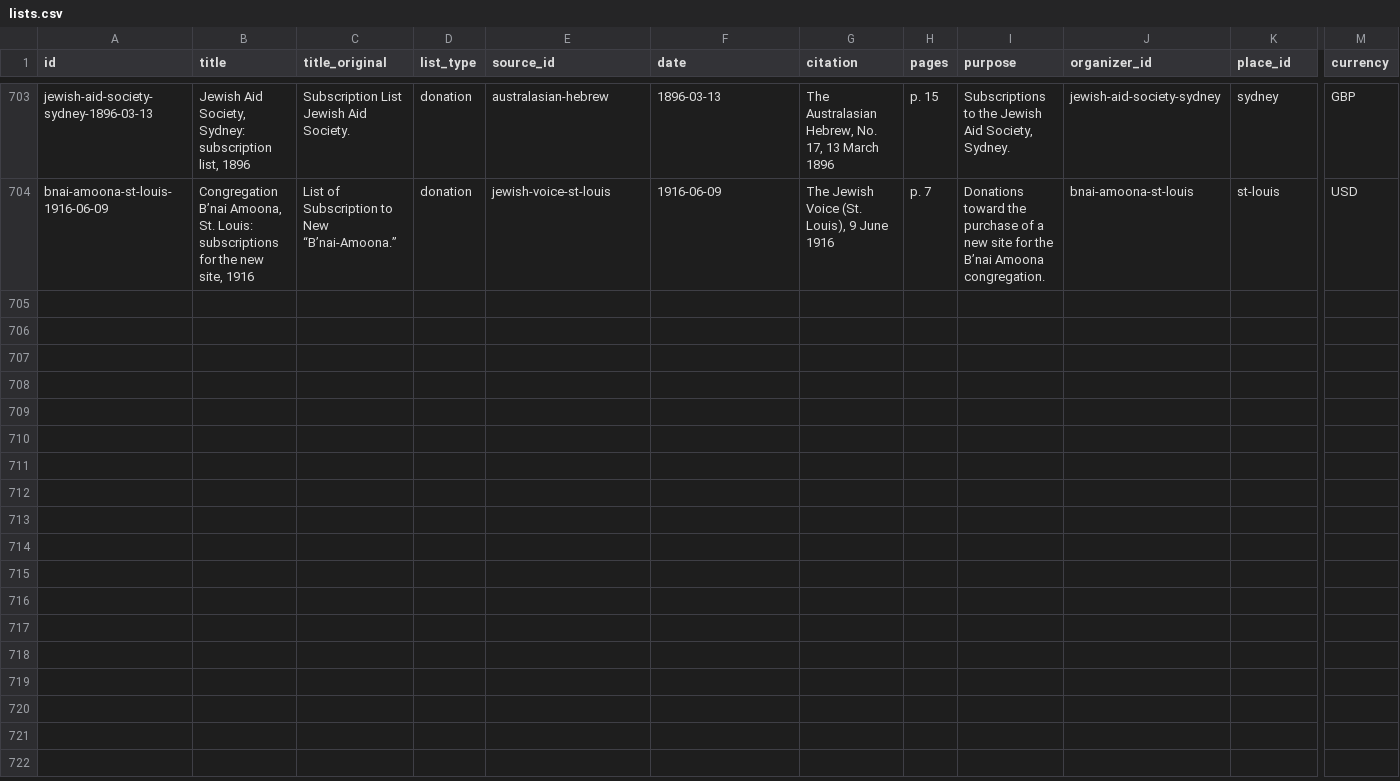
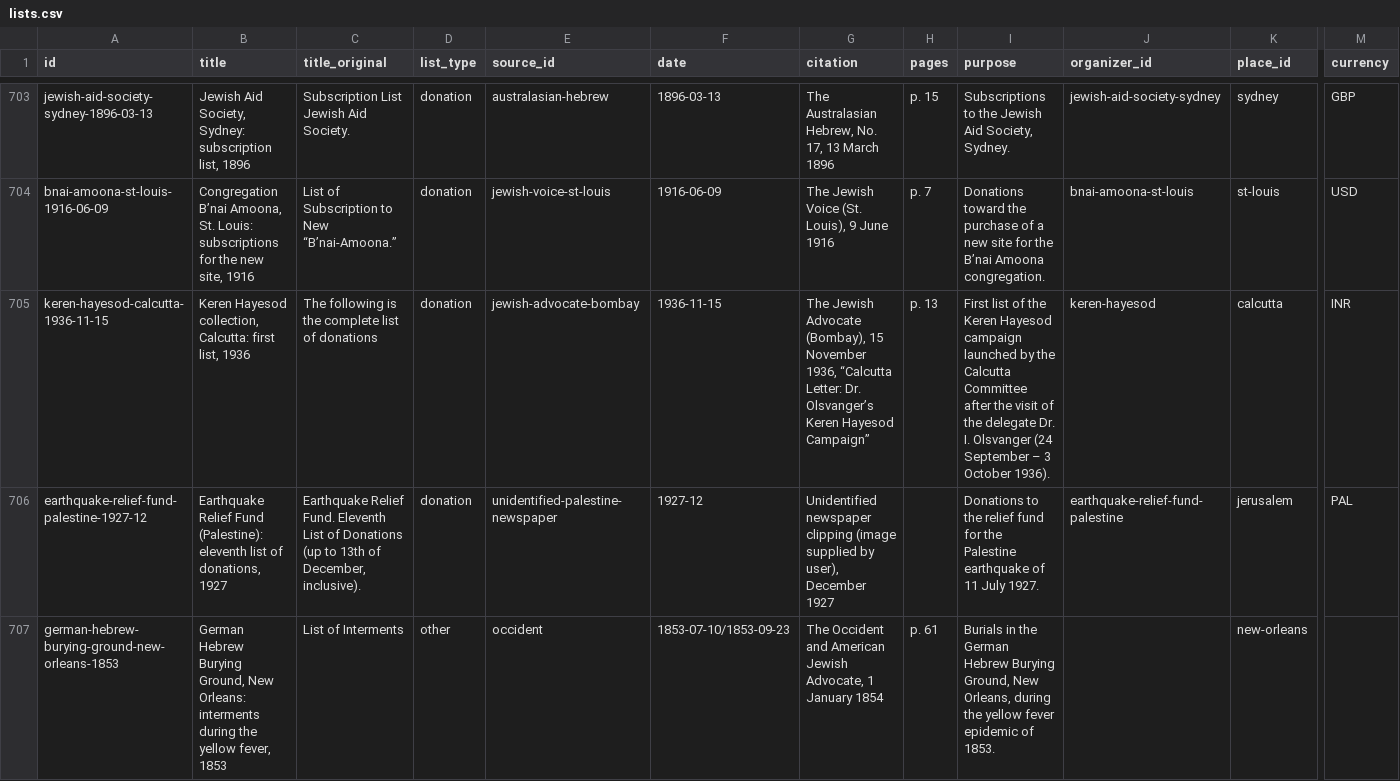
Before and after one commit to judaicadh/listsexplorer, a CSV file: data/lists.csv, drawn as a sheet; only a part is shown, gaps mark what is left out; rows hold the shown columns only; the diff names each change by its address in the sheet, - before the commit and + after, or states it on an @@ line.

```diff
--- a/data/lists.csv
+++ b/data/lists.csv
+row 705: keren-hayesod-calcutta-1936-11-15 | Keren Hayesod collection, Calcutta: first list, 1936 | The following is the complete list of donations | donation | jewish-advocate-bombay | 1936-11-15 | The Jewish Advocate (Bombay), 15 November 1936, “Calcutta Letter: Dr. Olsvanger’s Keren Hayesod Campaign” | p. 13 | First list of the Keren Hayesod campaign launched by the Calcutta Committee after the visit of the delegate Dr. I. Olsvanger (24 September – 3 October 1936). | keren-hayesod | calcutta | INR
+row 706: earthquake-relief-fund-palestine-1927-12 | Earthquake Relief Fund (Palestine): eleventh list of donations, 1927 | Earthquake Relief Fund. Eleventh List of Donations (up to 13th of December, inclusive). | donation | unidentified-palestine-newspaper | 1927-12 | Unidentified newspaper clipping (image supplied by user), December 1927 |  | Donations to the relief fund for the Palestine earthquake of 11 July 1927. | earthquake-relief-fund-palestine | jerusalem | PAL
+row 707: german-hebrew-burying-ground-new-orleans-1853 | German Hebrew Burying Ground, New Orleans: interments during the yellow fever, 1853 | List of Interments | other | occident | 1853-07-10/1853-09-23 | The Occident and American Jewish Advocate, 1 January 1854 | p. 61 | Burials in the German Hebrew Burying Ground, New Orleans, during the yellow fever epidemic of 1853. |  | new-orleans
```
Also changed, not shown: data/currencies.csv, data/organizations.csv, 9 other files.
